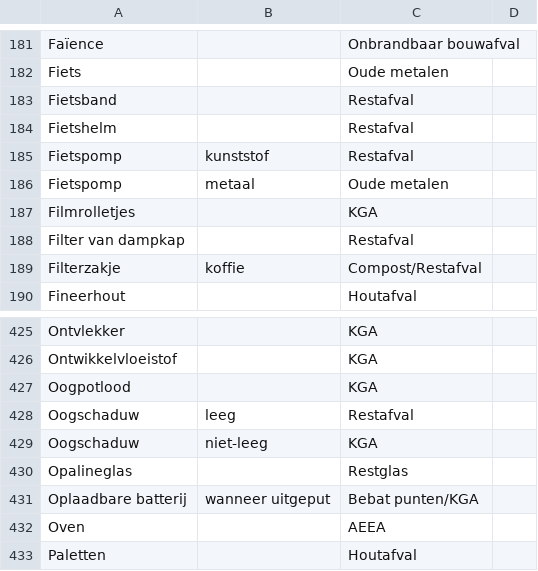
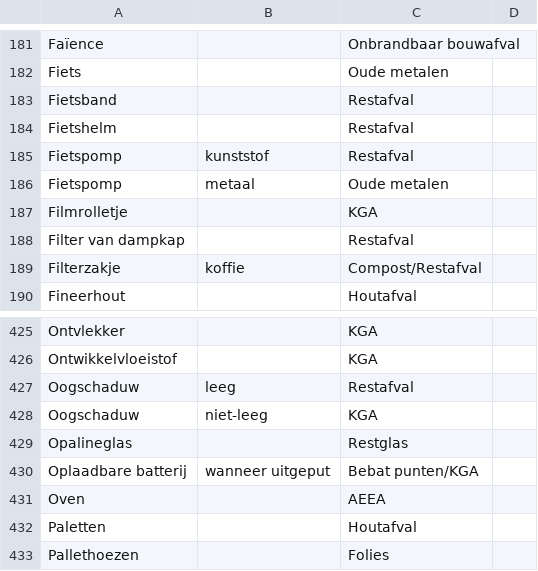
Before and after one commit to hapytex/afvalalfabet, a CSV file: data/data.csv, drawn as a sheet; only a part is shown, gaps mark what is left out; the shorter side is filled out with more unchanged rows.

```diff
--- a/data/data.csv
+++ b/data/data.csv
@@ -186,3 +186,3 @@ Fietspomp,kunststof,Restafval,
 Fietspomp,metaal,Oude metalen,
-Filmrolletjes,,KGA,
+Filmrolletje,,KGA,
 Filter van dampkap,,Restafval,
@@ -426,3 +426,2 @@ Ontvlekker,,KGA,
 Ontwikkelvloeistof,,KGA,
-Oogpotlood,,KGA,
 Oogschaduw,leeg,Restafval,
```
Also changed, not shown: data/synonyms.csv.
